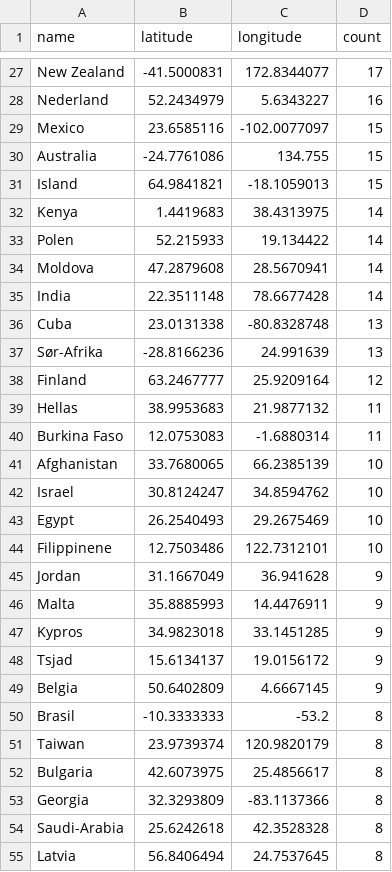
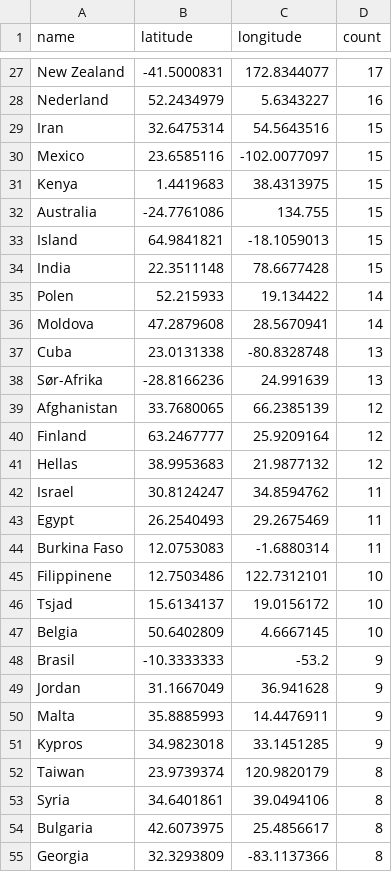
Before and after one commit to EllingOftedal/GIS-Blog, a CSV file: scripts/nrk/global/results/countries_summarized.csv, drawn as a sheet; only a part is shown, gaps mark what is left out; the shorter side is filled out with more unchanged rows; the diff covers the shown part only.

```diff
--- a/scripts/nrk/global/results/countries_summarized.csv
+++ b/scripts/nrk/global/results/countries_summarized.csv
@@ -28,18 +28,22 @@ New Zealand,-41.5000831,172.8344077,17
 Nederland,52.2434979,5.6343227,16
+Iran,32.6475314,54.5643516,15
 Mexico,23.6585116,-102.0077097,15
+Kenya,1.4419683,38.4313975,15
 Australia,-24.7761086,134.755,15
 Island,64.9841821,-18.1059013,15
-Kenya,1.4419683,38.4313975,14
+India,22.3511148,78.6677428,15
 Polen,52.215933,19.134422,14
 Moldova,47.2879608,28.5670941,14
-India,22.3511148,78.6677428,14
 Cuba,23.0131338,-80.8328748,13
 Sør-Afrika,-28.8166236,24.991639,13
+Afghanistan,33.7680065,66.2385139,12
 Finland,63.2467777,25.9209164,12
-Hellas,38.9953683,21.9877132,11
+Hellas,38.9953683,21.9877132,12
+Israel,30.8124247,34.8594762,11
+Egypt,26.2540493,29.2675469,11
 Burkina Faso,12.0753083,-1.6880314,11
-Afghanistan,33.7680065,66.2385139,10
-Israel,30.8124247,34.8594762,10
-Egypt,26.2540493,29.2675469,10
 Filippinene,12.7503486,122.7312101,10
+Tsjad,15.6134137,19.0156172,10
+Belgia,50.6402809,4.6667145,10
+Brasil,-10.3333333,-53.2,9
 Jordan,31.1667049,36.941628,9
@@ -47,6 +51,4 @@ Malta,35.8885993,14.4476911,9
 Kypros,34.9823018,33.1451285,9
-Tsjad,15.6134137,19.0156172,9
-Belgia,50.6402809,4.6667145,9
-Brasil,-10.3333333,-53.2,8
 Taiwan,23.9739374,120.9820179,8
+Syria,34.6401861,39.0494106,8
 Bulgaria,42.6073975,25.4856617,8
```
Also changed, not shown: 15 added rows, 14 removed rows and 8 edited cells elsewhere in this file, scripts/nrk/inland/results/innland_summarized.csv.
